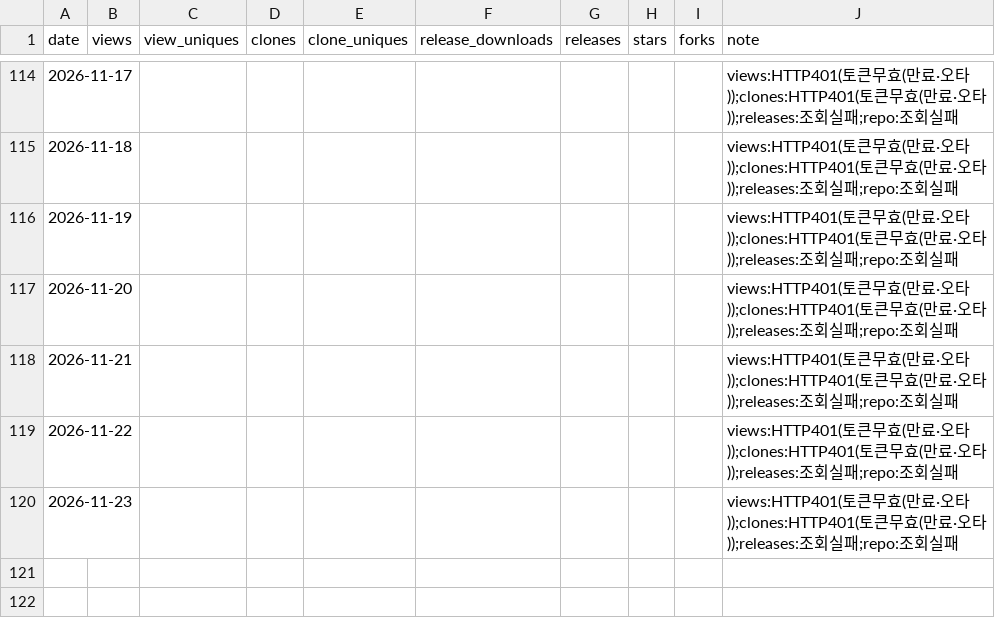
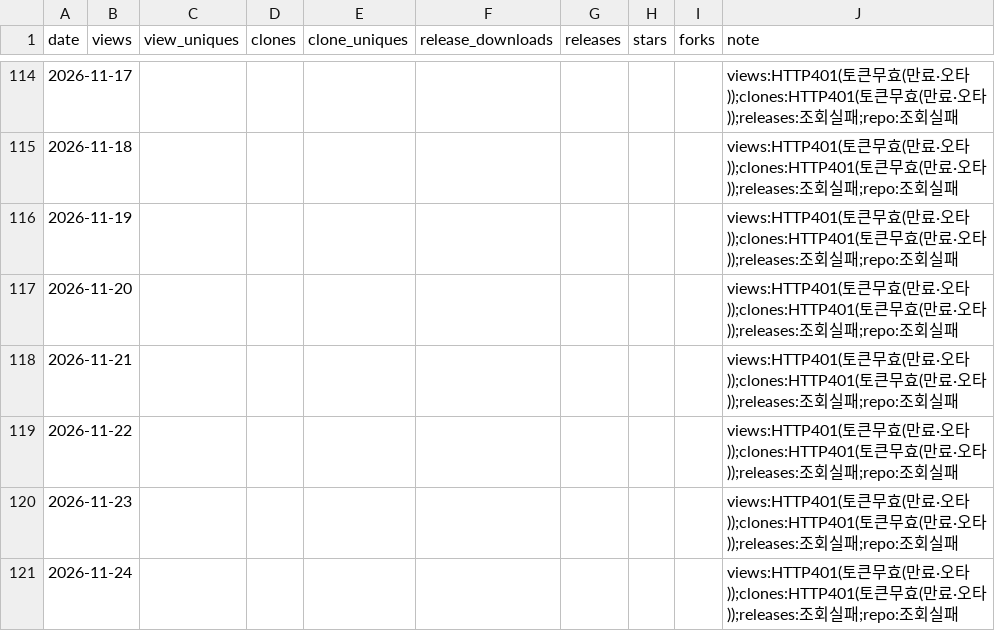
Before and after one commit to rubatoyd/scienceON-mcp, a CSV file: docs/usage.csv, drawn as a sheet; only a part is shown, gaps mark what is left out.

```diff
--- a/docs/usage.csv
+++ b/docs/usage.csv
@@ -120 +120,2 @@ date,views,view_uniques,clones,clone_uniques,release_downloads,releases,stars,fo
 2026-11-23,,,,,,,,,views:HTTP401(토큰무효(만료·오타));clones:HTTP401(토큰무효(만료·오타));releases:조회실패;repo:조회실패
+2026-11-24,,,,,,,,,views:HTTP401(토큰무효(만료·오타));clones:HTTP401(토큰무효(만료·오타));releases:조회실패;repo:조회실패
```
Also changed, not shown: 2 other files.
